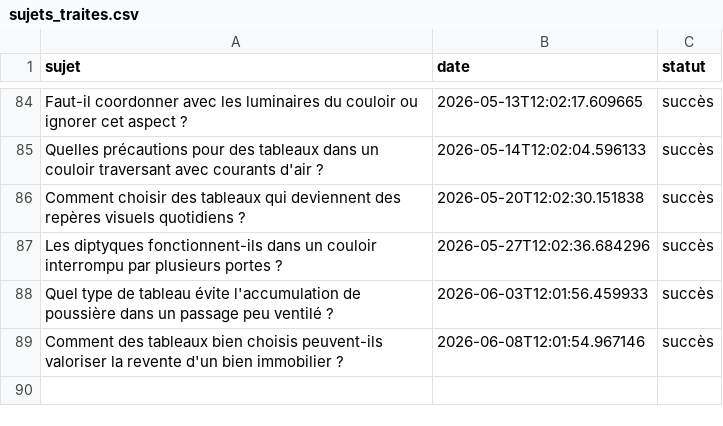
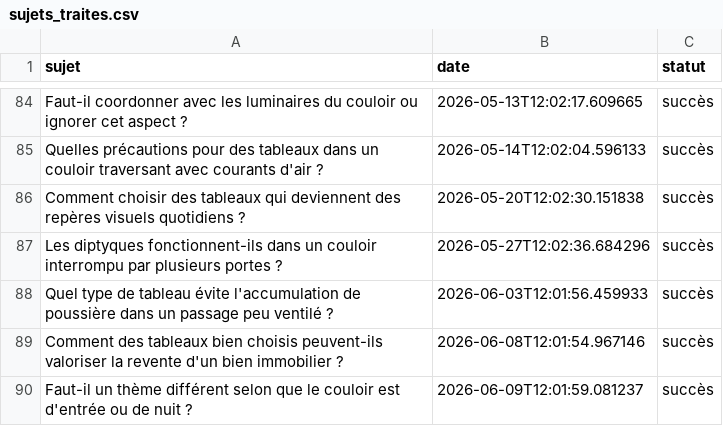
Before and after one commit to Metalosmose21/Couloir-2, a CSV file: sujets_traites.csv, drawn as a sheet; only a part is shown, gaps mark what is left out.

```diff
--- a/sujets_traites.csv
+++ b/sujets_traites.csv
@@ -89 +89,2 @@ Quel type de tableau évite l'accumulation de poussière dans un passage peu ven
 Comment des tableaux bien choisis peuvent-ils valoriser la revente d'un bien immobilier ?,2026-06-08T12:01:54.967146,succès
+Faut-il un thème différent selon que le couloir est d'entrée ou de nuit ?,2026-06-09T12:01:59.081237,succès
```
Also changed, not shown: sujets.csv.
